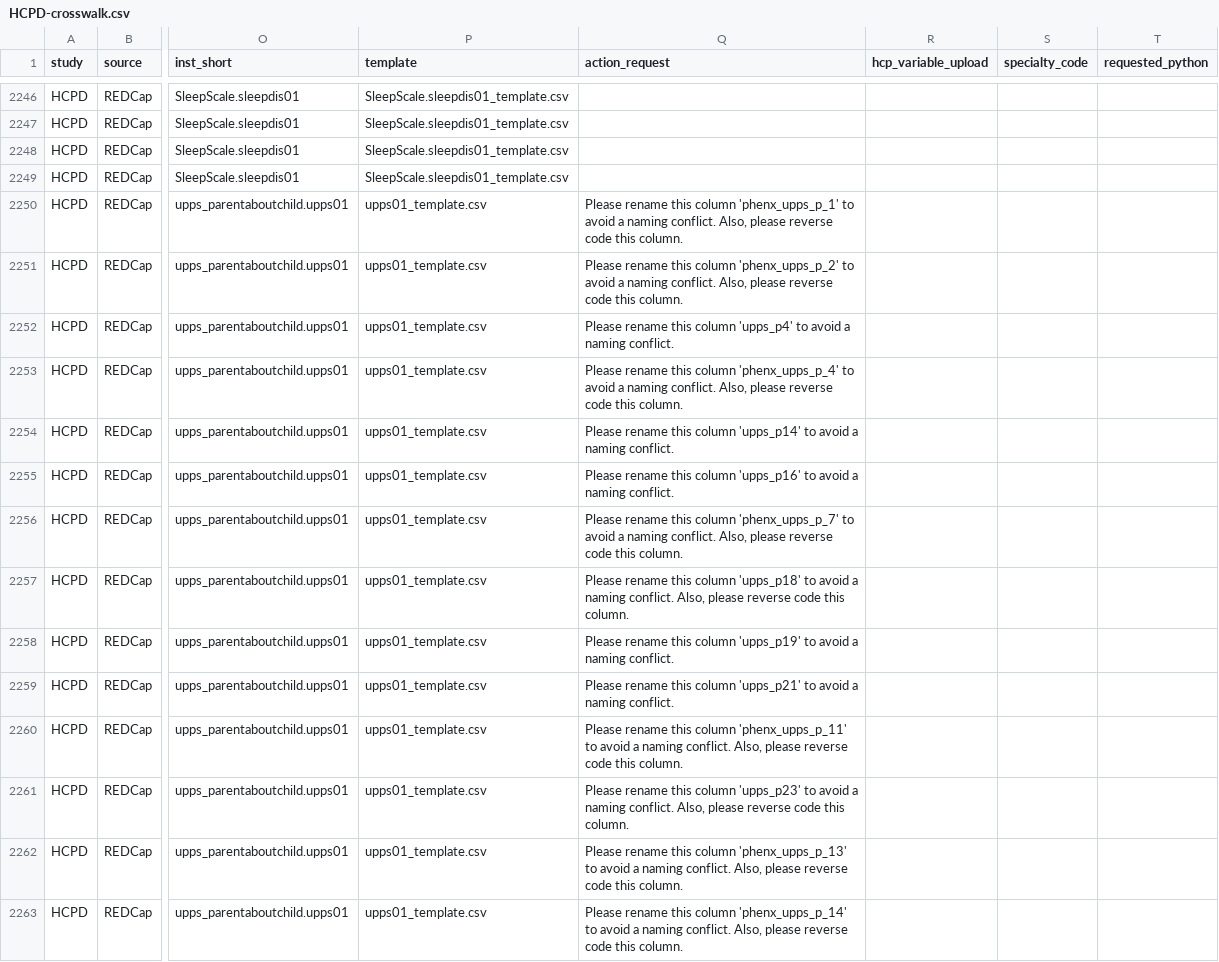
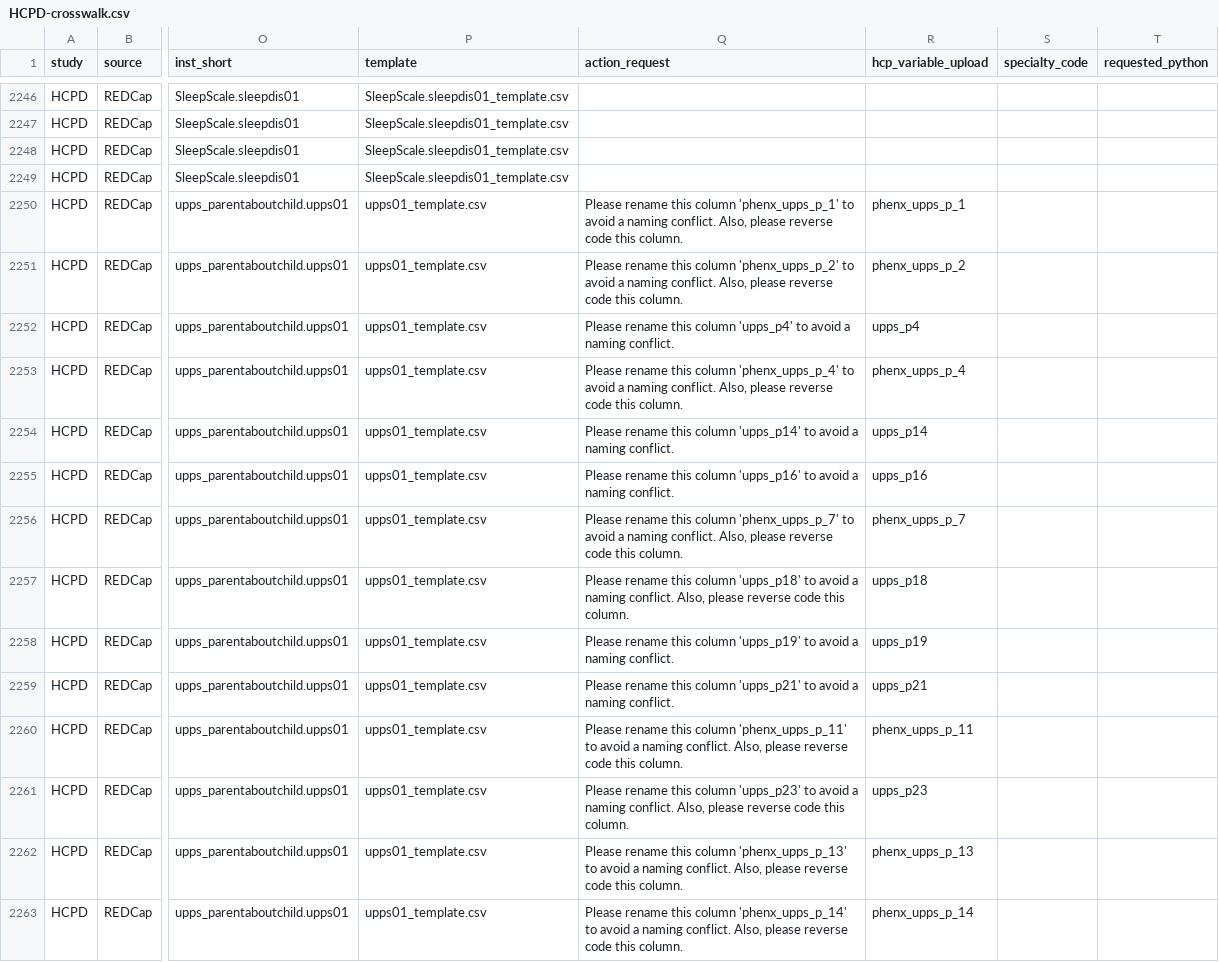
Before and after one commit to mobalt/RedCap2NDA_withCrosswalk, a CSV file: HCPD-crosswalk.csv, drawn as a sheet; only a part is shown, gaps mark what is left out; the diff covers the shown part only; the diff names each change by its address in the sheet, - before the commit and + after, or states it on an @@ line.

Commit message:
Populate all field renames

```diff
--- a/HCPD-crosswalk.csv
+++ b/HCPD-crosswalk.csv
-R2250 (hcp_variable_upload): (empty)
+R2250 (hcp_variable_upload): phenx_upps_p_1
-R2251 (hcp_variable_upload): (empty)
+R2251 (hcp_variable_upload): phenx_upps_p_2
-R2252 (hcp_variable_upload): (empty)
+R2252 (hcp_variable_upload): upps_p4
-R2253 (hcp_variable_upload): (empty)
+R2253 (hcp_variable_upload): phenx_upps_p_4
-R2254 (hcp_variable_upload): (empty)
+R2254 (hcp_variable_upload): upps_p14
-R2255 (hcp_variable_upload): (empty)
+R2255 (hcp_variable_upload): upps_p16
-R2256 (hcp_variable_upload): (empty)
+R2256 (hcp_variable_upload): phenx_upps_p_7
-R2257 (hcp_variable_upload): (empty)
+R2257 (hcp_variable_upload): upps_p18
-R2258 (hcp_variable_upload): (empty)
+R2258 (hcp_variable_upload): upps_p19
-R2259 (hcp_variable_upload): (empty)
+R2259 (hcp_variable_upload): upps_p21
-R2260 (hcp_variable_upload): (empty)
+R2260 (hcp_variable_upload): phenx_upps_p_11
-R2261 (hcp_variable_upload): (empty)
+R2261 (hcp_variable_upload): upps_p23
-R2262 (hcp_variable_upload): (empty)
+R2262 (hcp_variable_upload): phenx_upps_p_13
-R2263 (hcp_variable_upload): (empty)
+R2263 (hcp_variable_upload): phenx_upps_p_14
```
Also changed, not shown: 54 edited cells elsewhere in this file.
